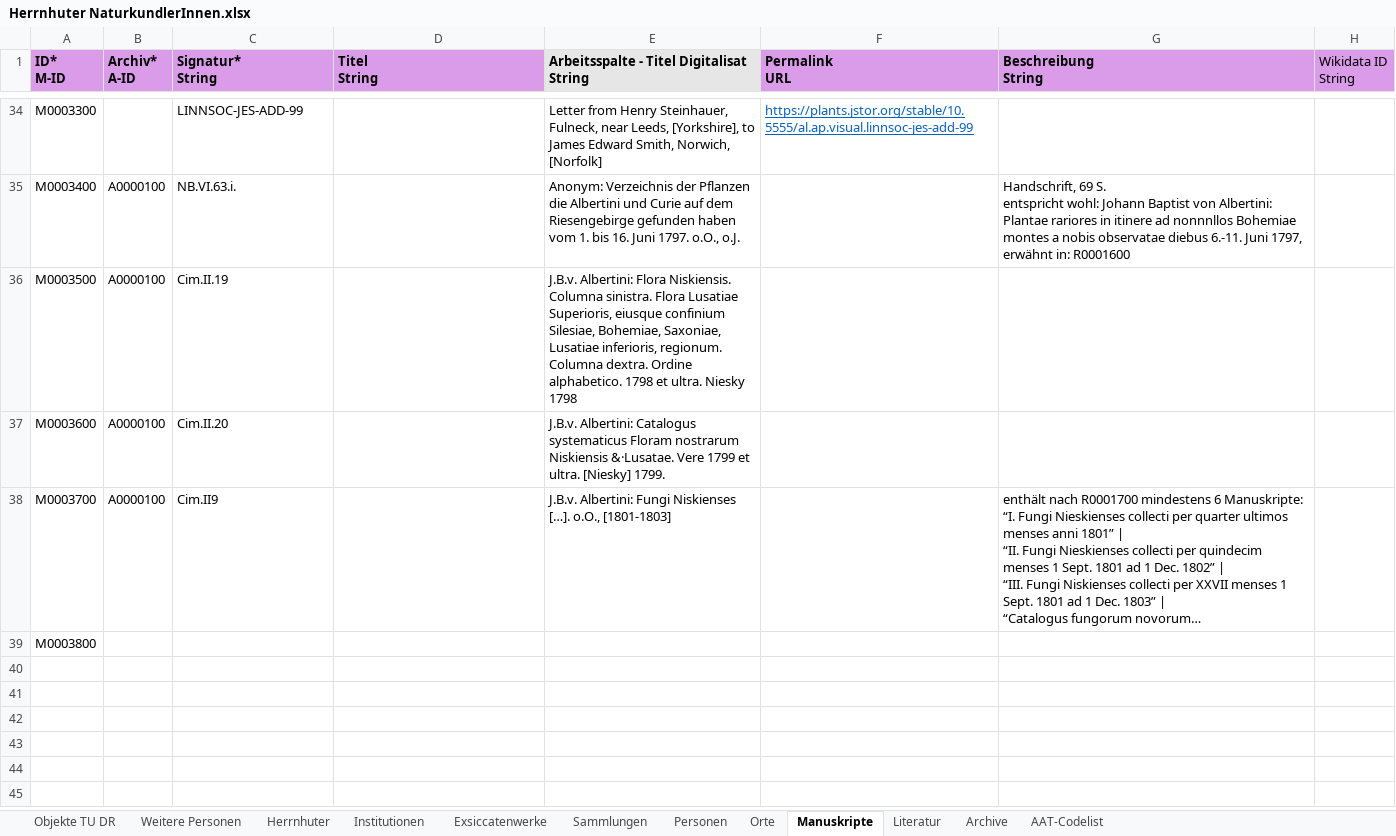
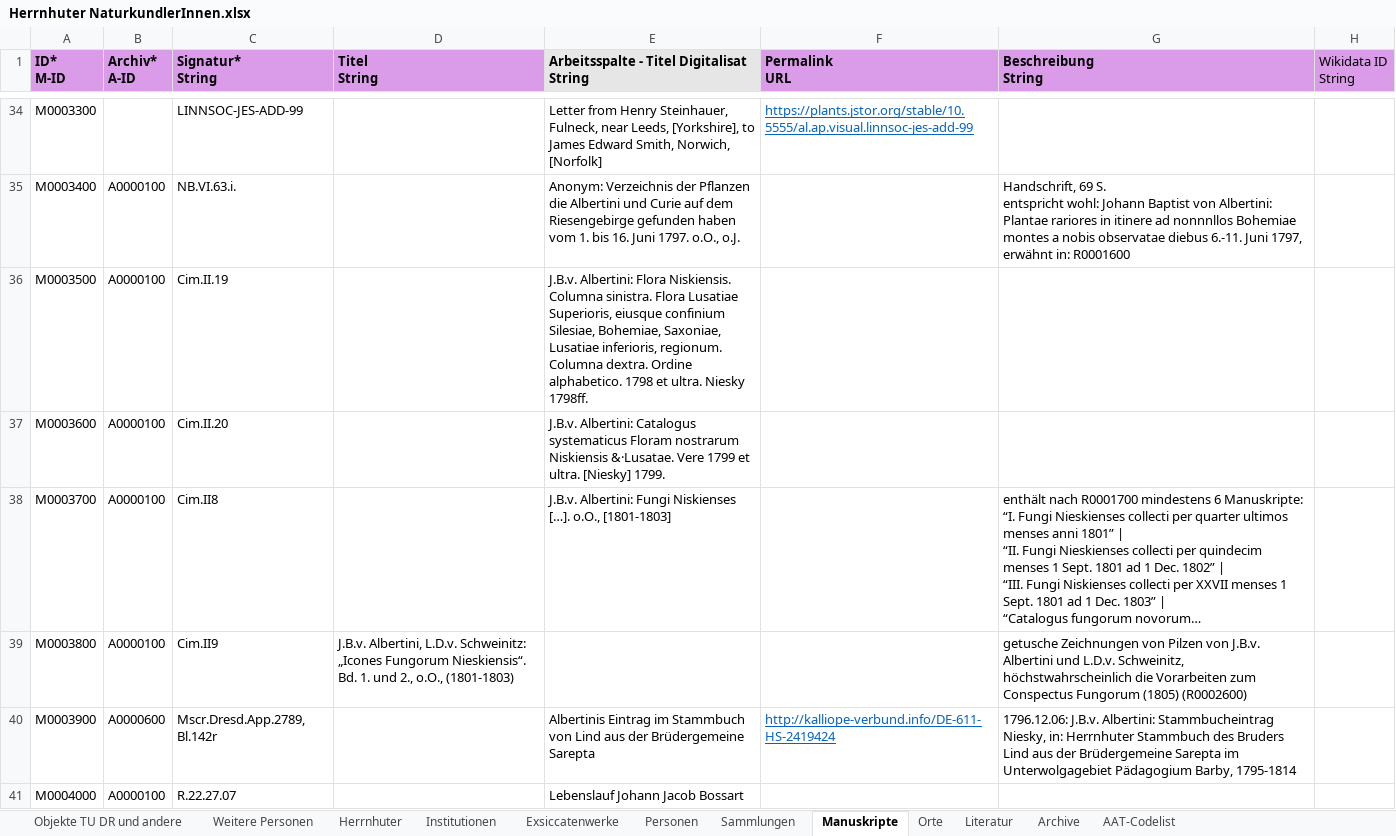
Before and after one commit to rue-a/naturforschung_und_protestantische_mission, an Excel workbook: data/Herrnhuter NaturkundlerInnen.xlsx, sheet Manuskripte, drawn as a sheet; only a part is shown, gaps mark what is left out; long unchanged cells end in …; values as stored, in another font and other column widths than the file's, no borders; table styles not drawn; the diff covers the shown part only; the diff names each change by its address in the sheet, - before the commit and + after, or states it on an @@ line.

```diff
--- a/data/Herrnhuter NaturkundlerInnen.xlsx (sheet Manuskripte)
+++ b/data/Herrnhuter NaturkundlerInnen.xlsx (sheet Manuskripte)
-sheet tab: Objekte TU DR
+sheet tab: Objekte TU DR und andere
@@ sheet tab order changed: Objekte TU DR und andere | Weitere Personen | Herrnhuter | Institutionen | Exsiccatenwerke | Personen | Sammlungen | Manuskripte | Orte | Literatur | Archive | AAT-Codelist @@
-E36: …ultra. Niesky 1798
+E36: …ultra. Niesky 1798ff.
-C38 (Signatur* String): Cim.II9
+C38 (Signatur* String): Cim.II8
-B39 (Archiv* A-ID): (empty)
+B39 (Archiv* A-ID): A0000100
-C39 (Signatur* String): (empty)
+C39 (Signatur* String): Cim.II9
-D39 (Titel String): (empty)
+D39 (Titel String): J.B.v. Albertini, L.D.v. Schweinitz: „Icones Fungorum Nieskiensis“. Bd. 1. und 2., o.O., (1801-1803)
-G39 (Beschreibung String): (empty)
+G39 (Beschreibung String): getusche Zeichnungen von Pilzen von J.B.v. Albertini und L.D.v. Schweinitz, höchstwahrscheinlich die Vorarbeiten zum Conspectus Fungorum (1805) (R0002600)
+row 40: M0003900 | A0000600 | Mscr.Dresd.App.2789, Bl.142r |  | Albertinis Eintrag im Stammbuch von Lind aus der Brüdergemeine Sarepta | http://kalliope-verbund.info/DE-611-HS-2419424 | 1796.12.06: J.B.v. Albertini: Stammbucheintrag Niesky, in: Herrnhuter Stammbuch des Bruders Lind aus der Brüdergemeine Sarepta im Unterwolgagebiet Pädagogium Barby, 1795-1814
+row 41: M0004000 | A0000100 | R.22.27.07 |  | Lebenslauf Johann Jacob Bossart
```
Also changed, not shown: 16 added rows and 2 edited cells elsewhere in this sheet, sheet Personen, sheet Literatur, sheet Sammlungen, sheet Orte, sheet Archive, sheet Objekte TU DR und andere.
